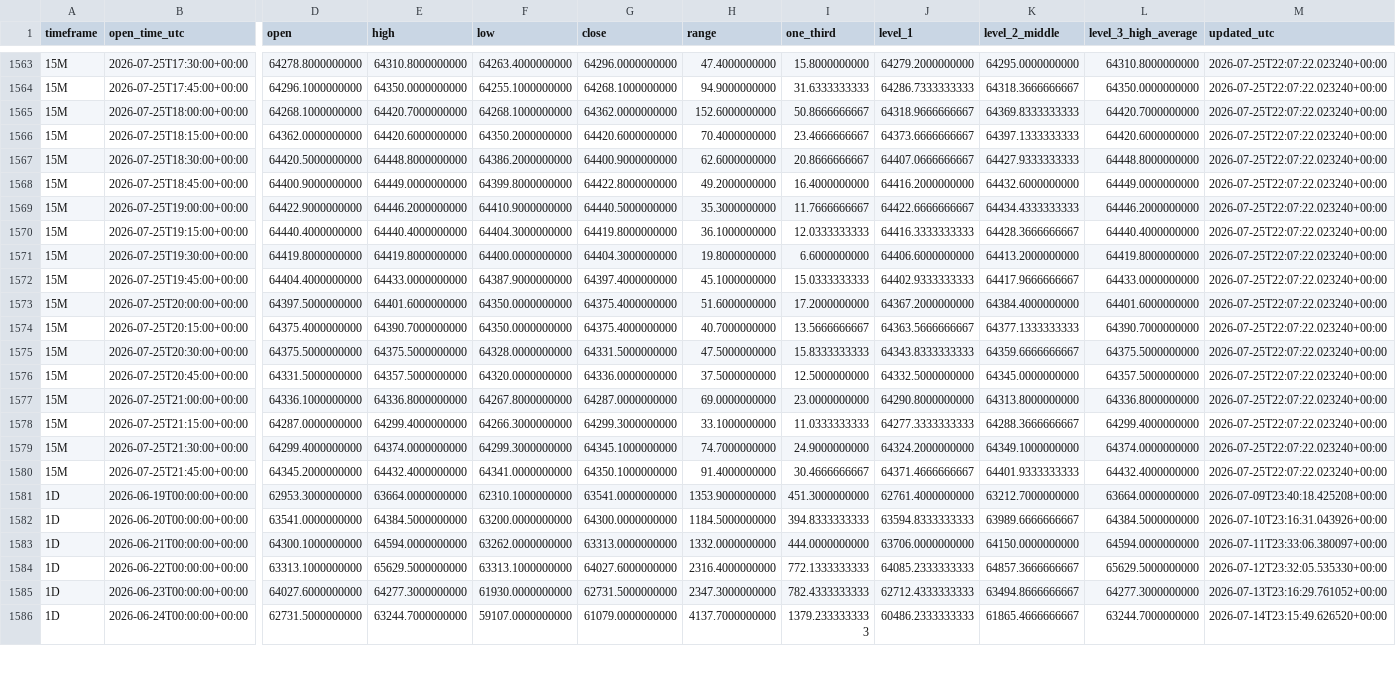
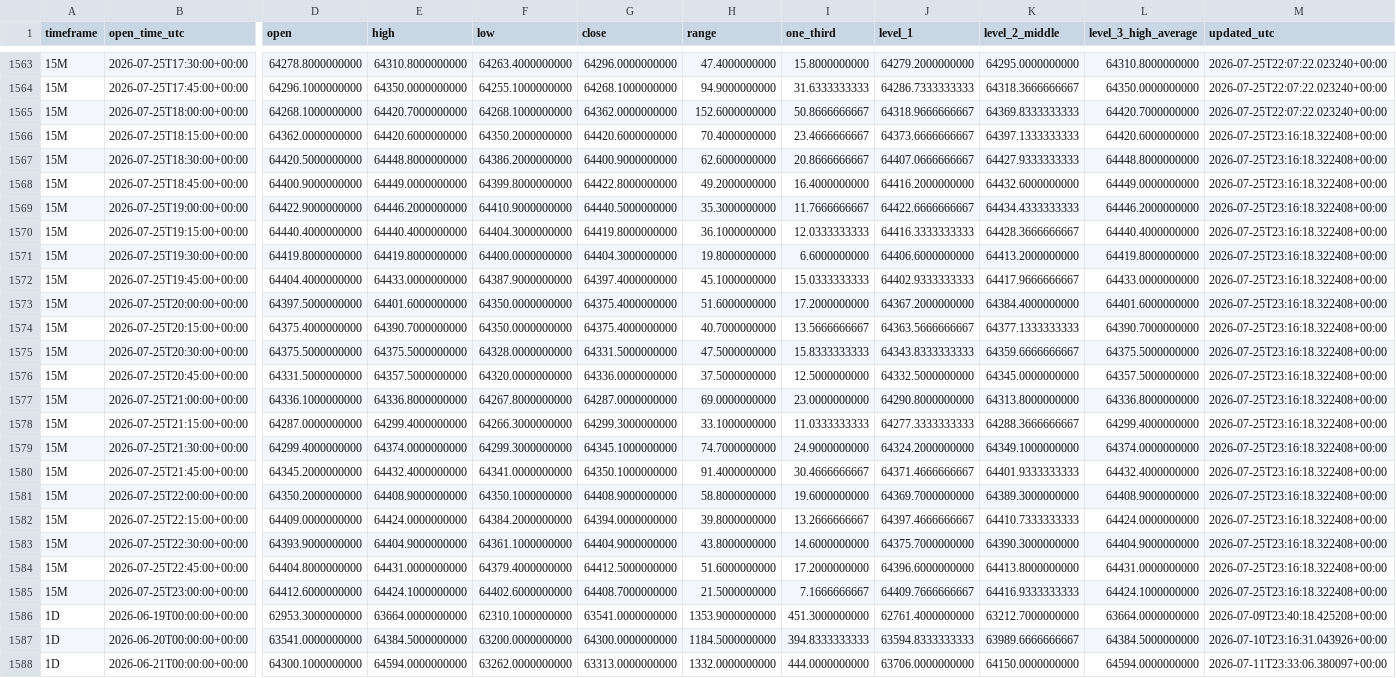
Before and after one commit to Einsteinmonkey/BTCRuleof3rds4hrs, a CSV file: results/history.csv, drawn as a sheet; only a part is shown, gaps mark what is left out; the shorter side is filled out with more unchanged rows; rows hold the shown columns only; the diff covers the shown part only; the diff names each change by its address in the sheet, - before the commit and + after, or states it on an @@ line.

```diff
--- a/results/history.csv
+++ b/results/history.csv
-M1566:M1580 (updated_utc): 2026-07-25T22:07:22.023240+00:00
+M1566:M1580 (updated_utc): 2026-07-25T23:16:18.322408+00:00
+row 1581: 15M | 2026-07-25T22:00:00+00:00 | 64350.2000000000 | 64408.9000000000 | 64350.1000000000 | 64408.9000000000 | 58.8000000000 | 19.6000000000 | 64369.7000000000 | 64389.3000000000 | 64408.9000000000 | 2026-07-25T23:16:18.322408+00:00
+row 1582: 15M | 2026-07-25T22:15:00+00:00 | 64409.0000000000 | 64424.0000000000 | 64384.2000000000 | 64394.0000000000 | 39.8000000000 | 13.2666666667 | 64397.4666666667 | 64410.7333333333 | 64424.0000000000 | 2026-07-25T23:16:18.322408+00:00
+row 1583: 15M | 2026-07-25T22:30:00+00:00 | 64393.9000000000 | 64404.9000000000 | 64361.1000000000 | 64404.9000000000 | 43.8000000000 | 14.6000000000 | 64375.7000000000 | 64390.3000000000 | 64404.9000000000 | 2026-07-25T23:16:18.322408+00:00
+row 1584: 15M | 2026-07-25T22:45:00+00:00 | 64404.8000000000 | 64431.0000000000 | 64379.4000000000 | 64412.5000000000 | 51.6000000000 | 17.2000000000 | 64396.6000000000 | 64413.8000000000 | 64431.0000000000 | 2026-07-25T23:16:18.322408+00:00
+row 1585: 15M | 2026-07-25T23:00:00+00:00 | 64412.6000000000 | 64424.1000000000 | 64402.6000000000 | 64408.7000000000 | 21.5000000000 | 7.1666666667 | 64409.7666666667 | 64416.9333333333 | 64424.1000000000 | 2026-07-25T23:16:18.322408+00:00
```
Also changed, not shown: 1 added row and 59 edited cells elsewhere in this file, 4 other files.
